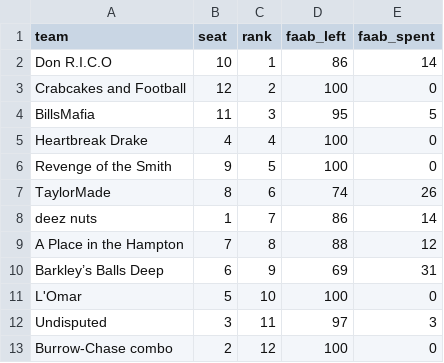
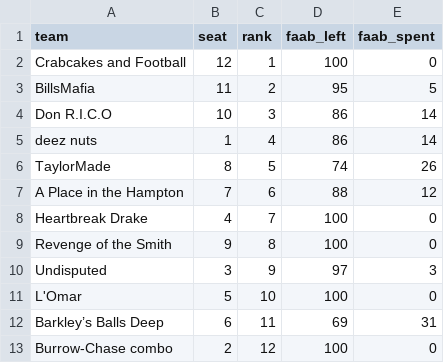
Before and after one commit to chrispimentel3/ff-dashboard, a CSV file: data/yahoo_faab.csv, drawn as a sheet.

```diff
--- a/data/yahoo_faab.csv
+++ b/data/yahoo_faab.csv
@@ -1,13 +1,13 @@
 team,seat,rank,faab_left,faab_spent
-Don R.I.C.O,10,1,86,14
-Crabcakes and Football,12,2,100,0
-BillsMafia,11,3,95,5
-Heartbreak Drake,4,4,100,0
-Revenge of the Smith,9,5,100,0
-TaylorMade,8,6,74,26
-deez nuts,1,7,86,14
-A Place in the Hampton,7,8,88,12
-Barkley’s Balls Deep,6,9,69,31
+Crabcakes and Football,12,1,100,0
+BillsMafia,11,2,95,5
+Don R.I.C.O,10,3,86,14
+deez nuts,1,4,86,14
+TaylorMade,8,5,74,26
+A Place in the Hampton,7,6,88,12
+Heartbreak Drake,4,7,100,0
+Revenge of the Smith,9,8,100,0
+Undisputed,3,9,97,3
 L'Omar,5,10,100,0
-Undisputed,3,11,97,3
+Barkley’s Balls Deep,6,11,69,31
 Burrow-Chase combo,2,12,100,0
```
Also changed, not shown: data/yahoo_free_agents.csv, data/yahoo_rosters.csv, 3 other files.
